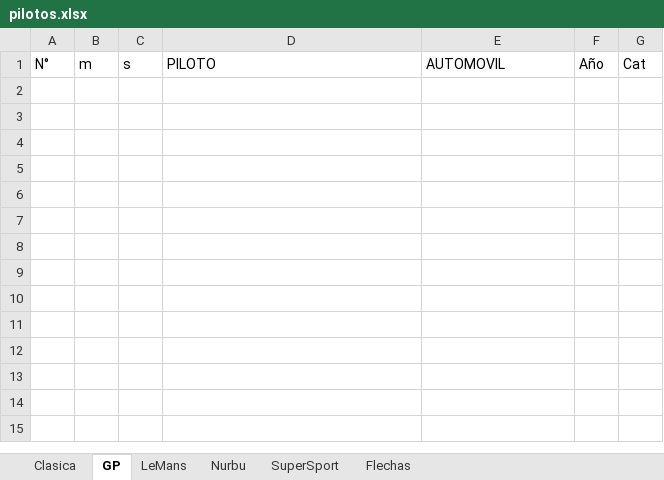
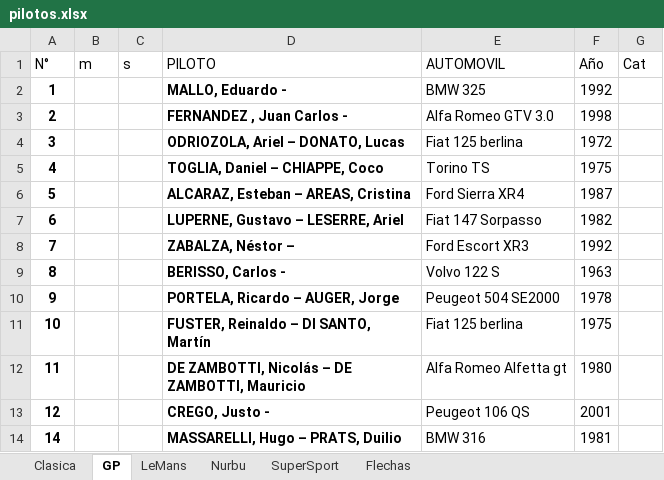
Before and after one commit to EdVeralli/rosario, an Excel workbook: pilotos.xlsx, sheet GP, drawn as a sheet; values as stored, in another font and other column widths than the file's, no borders; the diff names each change by its address in the sheet, - before the commit and + after, or states it on an @@ line.

```diff
--- a/pilotos.xlsx (sheet GP)
+++ b/pilotos.xlsx (sheet GP)
+row 2: 1 |  |  | MALLO, Eduardo - | BMW 325 | 1992
+row 3: 2 |  |  | FERNANDEZ , Juan Carlos - | Alfa Romeo GTV 3.0 | 1998
+row 4: 3 |  |  | ODRIOZOLA, Ariel – DONATO, Lucas | Fiat 125 berlina | 1972
+row 5: 4 |  |  | TOGLIA, Daniel – CHIAPPE, Coco | Torino TS | 1975
+row 6: 5 |  |  | ALCARAZ, Esteban – AREAS, Cristina | Ford Sierra XR4 | 1987
+row 7: 6 |  |  | LUPERNE, Gustavo – LESERRE, Ariel | Fiat 147 Sorpasso | 1982
+row 8: 7 |  |  | ZABALZA, Néstor – | Ford Escort XR3 | 1992
+row 9: 8 |  |  | BERISSO, Carlos - | Volvo 122 S | 1963
+row 10: 9 |  |  | PORTELA, Ricardo – AUGER, Jorge | Peugeot 504 SE2000 | 1978
+row 11: 10 |  |  | FUSTER, Reinaldo – DI SANTO, Martín | Fiat 125 berlina | 1975
+row 12: 11 |  |  | DE ZAMBOTTI, Nicolás – DE ZAMBOTTI, Mauricio | Alfa Romeo Alfetta gt | 1980
+row 13: 12 |  |  | CREGO, Justo - | Peugeot 106 QS | 2001
+row 14: 14 |  |  | MASSARELLI, Hugo – PRATS, Duilio | BMW 316 | 1981
```
Also changed, not shown: sheet Clasica, sheet Nurbu, sheet Flechas, sheet SuperSport, sheet LeMans.
